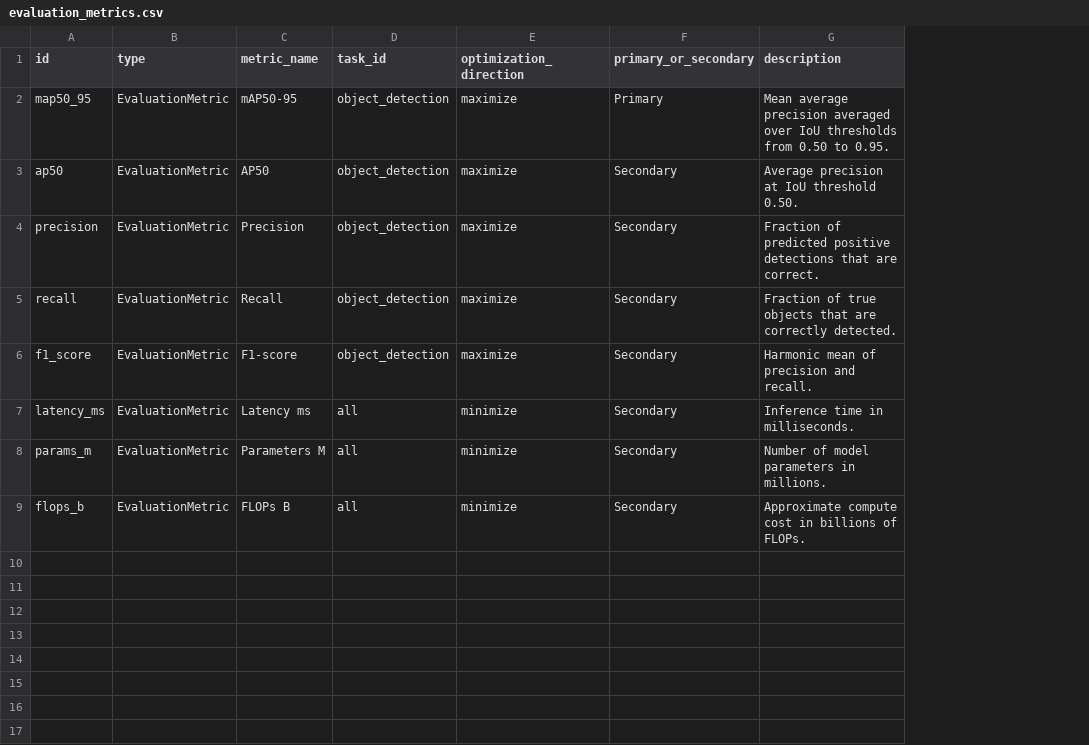
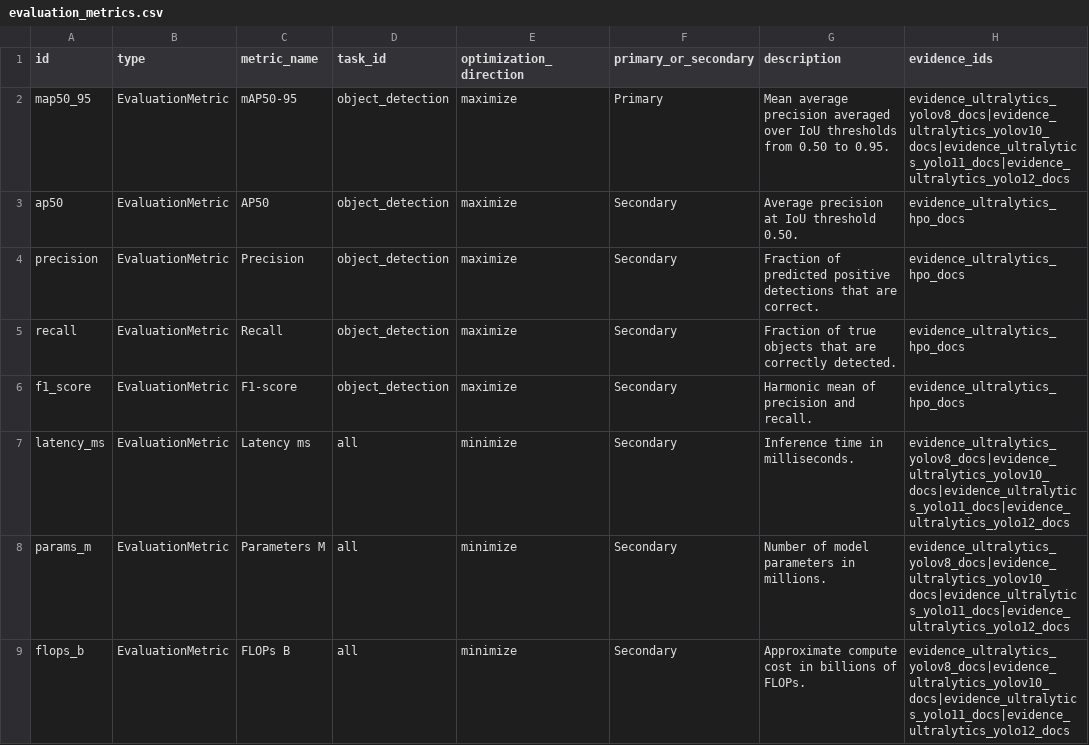
Before and after one commit to HtwLong/VkAgents, a CSV file: backend/ontology_data/nodes/evaluation_metrics.csv, drawn as a sheet; the diff names each change by its address in the sheet, - before the commit and + after, or states it on an @@ line.

```diff
--- a/backend/ontology_data/nodes/evaluation_metrics.csv
+++ b/backend/ontology_data/nodes/evaluation_metrics.csv
+column H (evidence_ids), rows 2-9: evidence_ultralytics_yolov8_docs|evidence_ultralytics_yolov10_docs|evidence_ultralytics_yolo11_docs|evidence_ultralytics_yolo12_docs | evidence_ultralytics_hpo_docs | evidence_ultralytics_hpo_docs | evidence_ultralytics_hpo_docs | evidence_ultralytics_hpo_docs | evidence_ultralytics_yolov8_docs|evidence_ultralytics_yolov10_docs|evidence_ultralytics_yolo11_docs|evidence_ultralytics_yolo12_docs | evidence_ultralytics_yolov8_docs|evidence_ultralytics_yolov10_docs|evidence_ultralytics_yolo11_docs|evidence_ultralytics_yolo12_docs | evidence_ultralytics_yolov8_docs|evidence_ultralytics_yolov10_docs|evidence_ultralytics_yolo11_docs|evidence_ultralytics_yolo12_docs
```
Also changed, not shown: backend/ontology_data/nodes/adjustment_rules.csv, backend/ontology_data/nodes/evidence_sources.csv, 9 other files.
